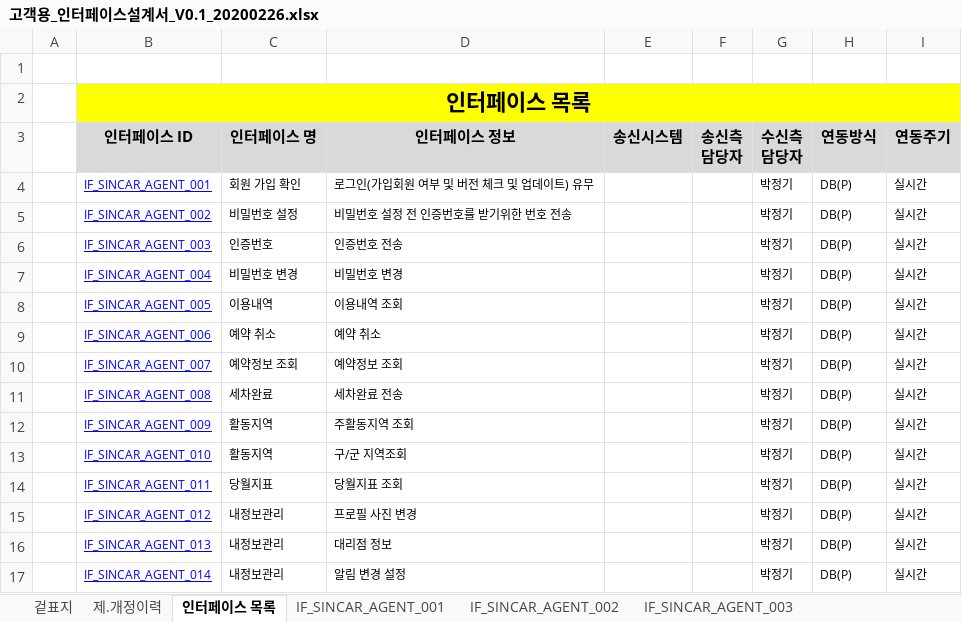
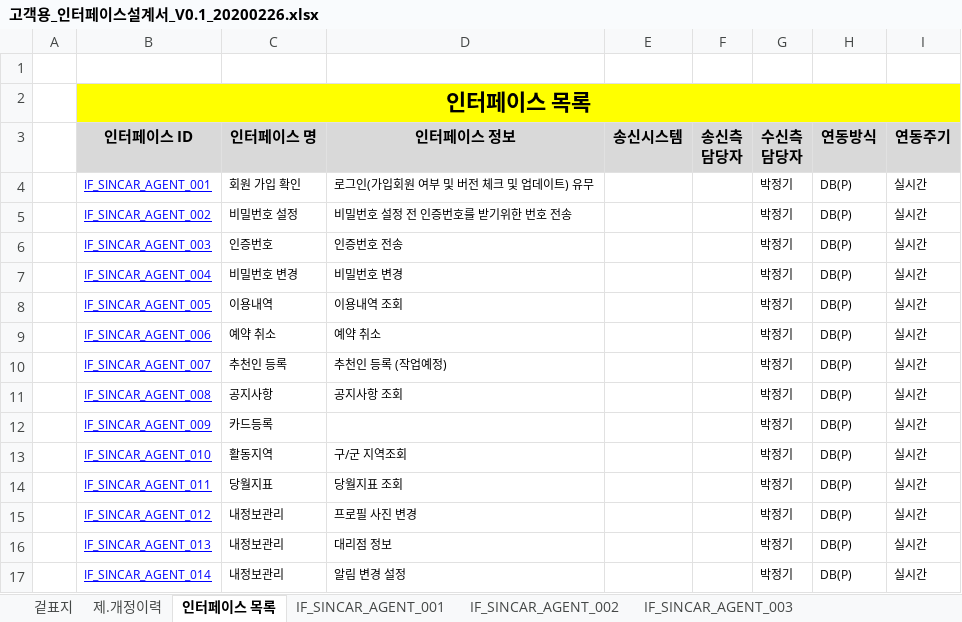
Before and after one commit to rixk-kim/sincarproject, an Excel workbook: Interface 문서/고객용_인터페이스설계서_V0.1_20200226.xlsx, sheet 인터페이스 목록, drawn as a sheet; values as stored, in another font and other column widths than the file's, no borders; the diff names each change by its address in the sheet, - before the commit and + after, or states it on an @@ line.

Commit message:
인터페이스 수정(공지사항 추가)

```diff
--- a/Interface 문서/고객용_인터페이스설계서_V0.1_20200226.xlsx (sheet 인터페이스 목록)
+++ b/Interface 문서/고객용_인터페이스설계서_V0.1_20200226.xlsx (sheet 인터페이스 목록)
-C10 (인터페이스 명): 예약정보 조회
+C10 (인터페이스 명): 추천인 등록
-D10 (인터페이스 정보): 예약정보 조회
+D10 (인터페이스 정보): 추천인 등록 (작업예정)
-C11 (인터페이스 명): 세차완료
+C11 (인터페이스 명): 공지사항
-D11 (인터페이스 정보): 세차완료 전송
+D11 (인터페이스 정보): 공지사항 조회
-C12 (인터페이스 명): 활동지역
+C12 (인터페이스 명): 카드등록
-D12 (인터페이스 정보): 주활동지역 조회
+D12 (인터페이스 정보): (empty)
```
Also changed, not shown: sheet IF_SINCAR_AGENT_001, sheet IF_SINCAR_AGENT_008, sheet IF_SINCAR_AGENT_009, sheet IF_SINCAR_AGENT_007, charts or pictures.
